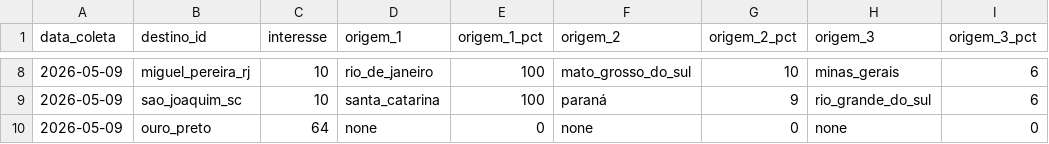
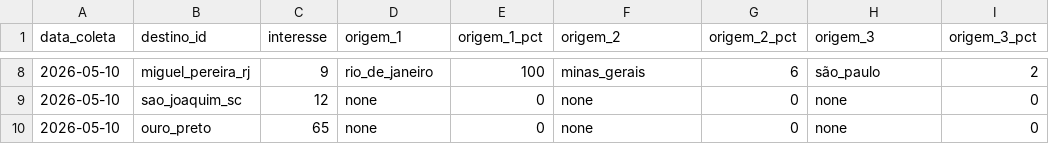
Before and after one commit to LIEZIOABR/pulse-amazonia, a CSV file: coleta-serras-concorrentes.csv, drawn as a sheet; only a part is shown, gaps mark what is left out; the diff covers the shown part only.

```diff
--- a/coleta-serras-concorrentes.csv
+++ b/coleta-serras-concorrentes.csv
@@ -8,3 +8,3 @@ data_coleta,destino_id,interesse,origem_1,origem_1_pct,origem_2,origem_2_pct,ori
-2026-05-09,miguel_pereira_rj,10,rio_de_janeiro,100,mato_grosso_do_sul,10,minas_gerais,6
-2026-05-09,sao_joaquim_sc,10,santa_catarina,100,paraná,9,rio_grande_do_sul,6
-2026-05-09,ouro_preto,64,none,0,none,0,none,0
+2026-05-10,miguel_pereira_rj,9,rio_de_janeiro,100,minas_gerais,6,são_paulo,2
+2026-05-10,sao_joaquim_sc,12,none,0,none,0,none,0
+2026-05-10,ouro_preto,65,none,0,none,0,none,0
```
Also changed, not shown: 35 edited cells elsewhere in this file, coleta-serras-ancora.csv.
